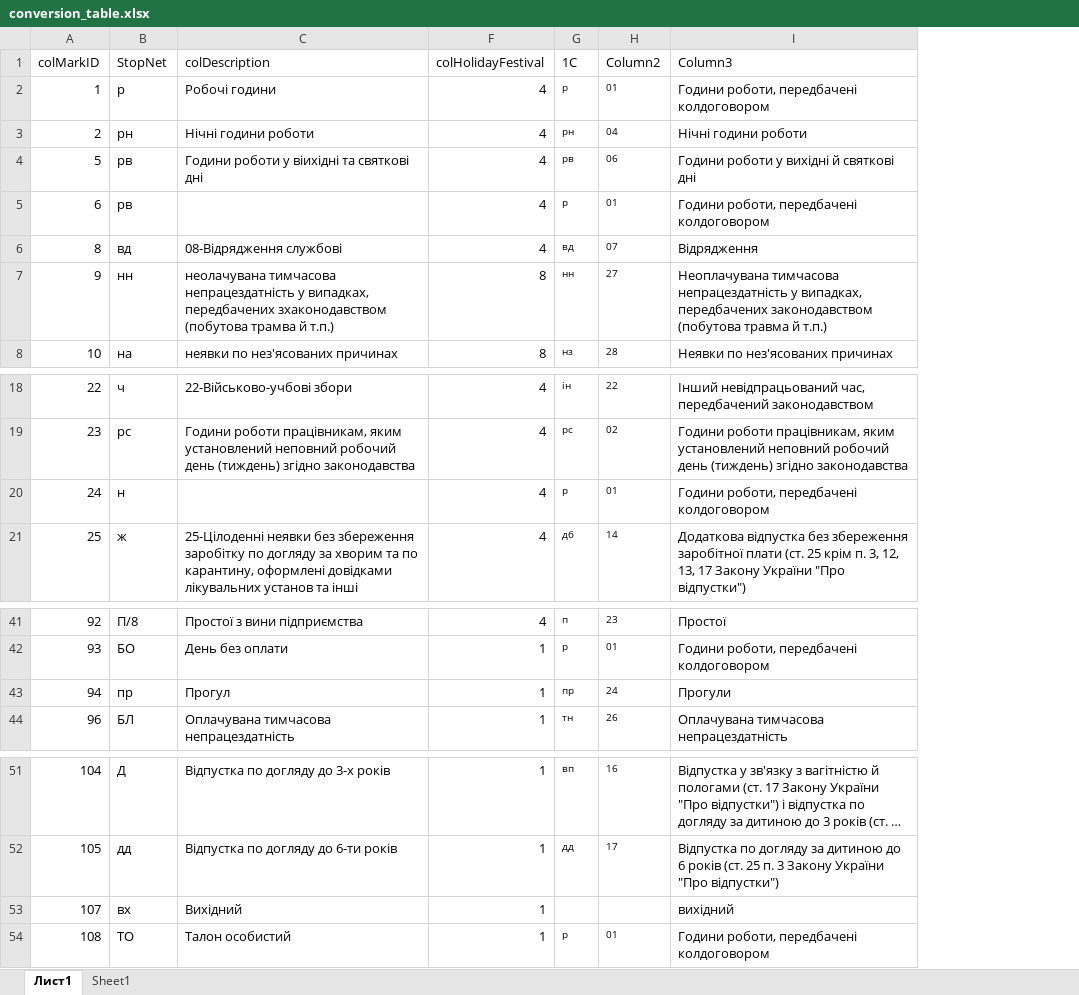
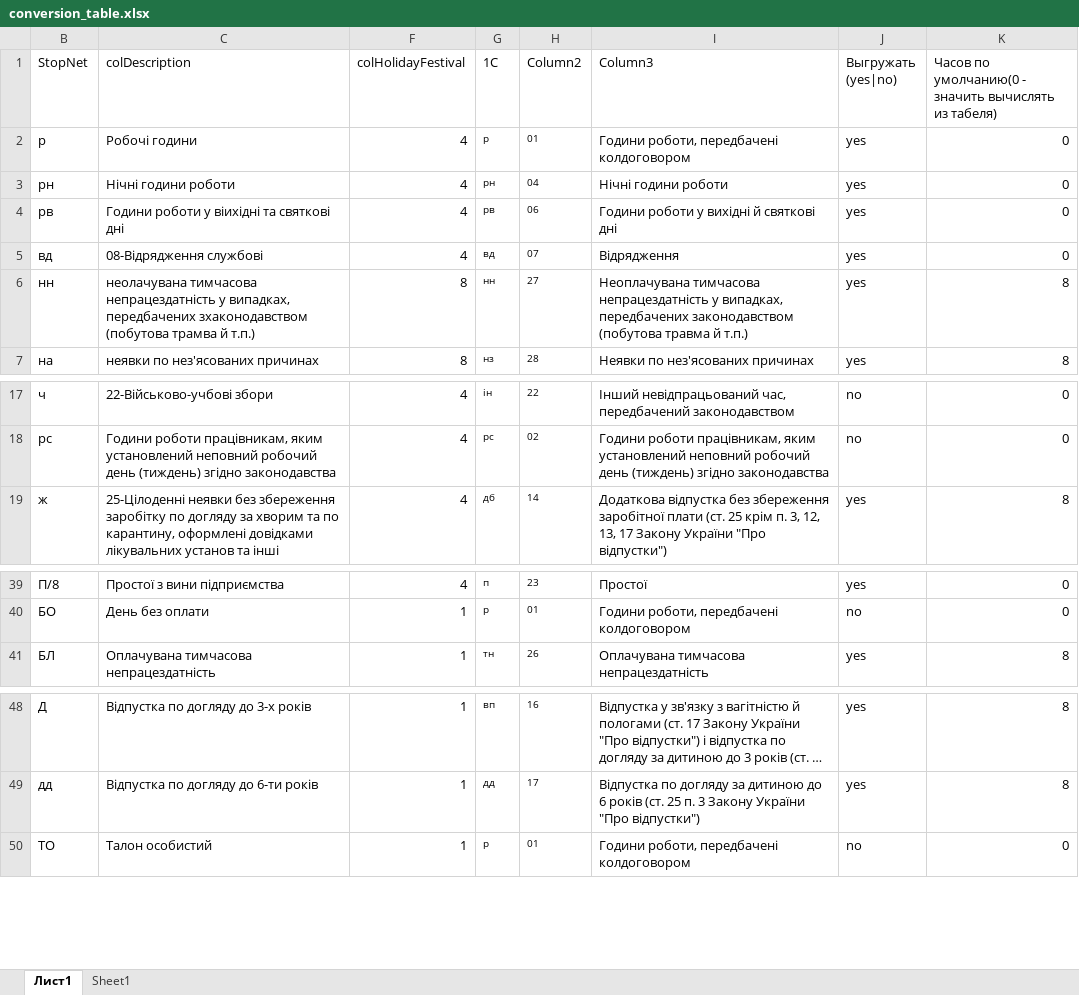
Before and after one commit to dimkas71/kotlin-timetable, an Excel workbook: src/main/resources/conversion_table.xlsx, sheet Лист1, drawn as a sheet; only a part is shown, gaps mark what is left out; long unchanged cells end in …; values as stored, in another font and other column widths than the file's, no borders; conditional formats and table styles not drawn; removed rows and columns are numbered as before the commit, all else as after; the diff names each change by its address in the sheet, - before the commit and + after, or states it on an @@ line.

```diff
--- a/src/main/resources/conversion_table.xlsx (sheet Лист1)
+++ b/src/main/resources/conversion_table.xlsx (sheet Лист1)
@@ column A (colMarkID) hidden, rows 2-4: 1 | 2 | 5; rows 6-8: 8 | 9 | 10; rows 18-19: 22 | 23; row 21: 25; rows 41-42: 92 | 93; row 44: 96; rows 51-52: 104 | 105; row 54: 108 @@
+column J (Выгружать (yes|no)), rows 2-7: all yes; rows 17-19: no | no | yes; rows 39-41: yes | no | yes; rows 48-50: yes | yes | no
+column K, rows 1-7: Часов по умолчанию(0 - значить вычислять из табеля) | 0 | 0 | 0 | 0 | 8 | 8; rows 17-19: 0 | 0 | 8; rows 39-41: 0 | 0 | 8; rows 48-50: 8 | 8 | 0
-row 5: 6 | рв |  | 4 | р | 01 | Години роботи, передбачені колдоговором
-row 20: 24 | н |  | 4 | р | 01 | Години роботи, передбачені колдоговором
-row 43: 94 | пр | Прогул | 1 | пр | 24 | Прогули
-row 53: 107 | вх | Вихідний | 1 |  |  | вихідний
```
Also changed, not shown: hidden cells, 3 other files.
